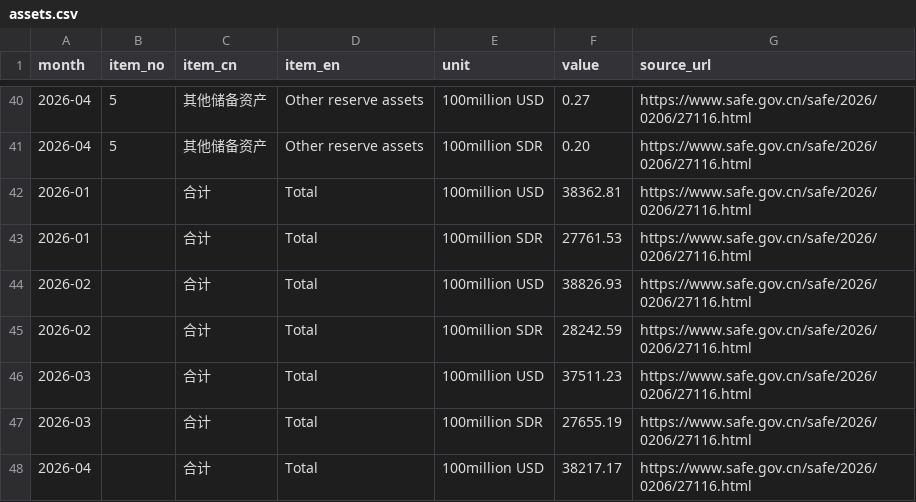
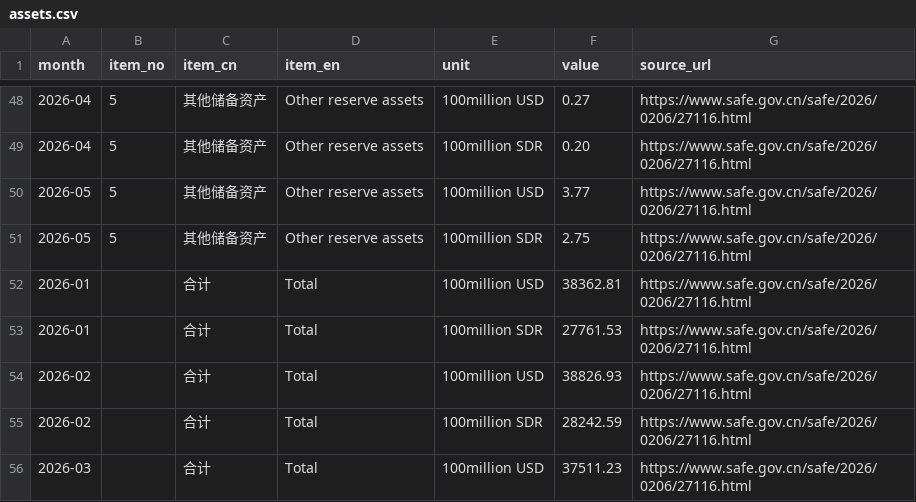
Before and after one commit to shansb/cn-market-data-archive, a CSV file: reserve-assets/assets.csv, drawn as a sheet; only a part is shown, gaps mark what is left out; the shorter side is filled out with more unchanged rows; the diff covers the shown part only; the diff names each change by its address in the sheet, - before the commit and + after, or states it on an @@ line.

```diff
--- a/reserve-assets/assets.csv
+++ b/reserve-assets/assets.csv
+row 50: 2026-05 | 5 | 其他储备资产 | Other reserve assets | 100million USD | 3.77 | https://www.safe.gov.cn/safe/2026/0206/27116.html
+row 51: 2026-05 | 5 | 其他储备资产 | Other reserve assets | 100million SDR | 2.75 | https://www.safe.gov.cn/safe/2026/0206/27116.html
```
Also changed, not shown: 11 added rows elsewhere in this file.
